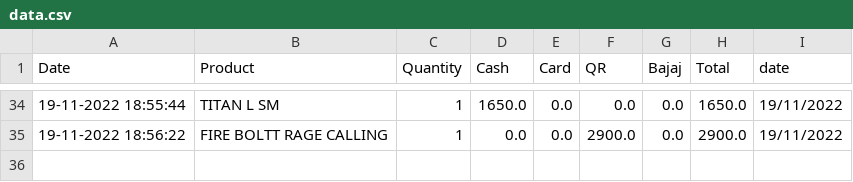
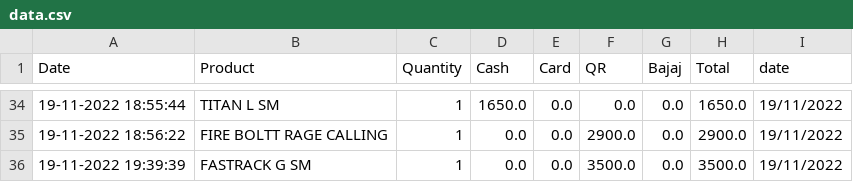
Before and after one commit to shilpa2806/Shop_Nandyal, a CSV file: data.csv, drawn as a sheet; only a part is shown, gaps mark what is left out.

Commit message:
committing files

```diff
--- a/data.csv
+++ b/data.csv
@@ -35 +35,2 @@ Date,Product,Quantity,Cash,Card,QR,Bajaj,Total,date
 19-11-2022 18:56:22,FIRE BOLTT RAGE CALLING,1,0.0,0.0,2900.0,0.0,2900.0,19/11/2022
+19-11-2022 19:39:39,FASTRACK G SM,1,0.0,0.0,3500.0,0.0,3500.0,19/11/2022
```
